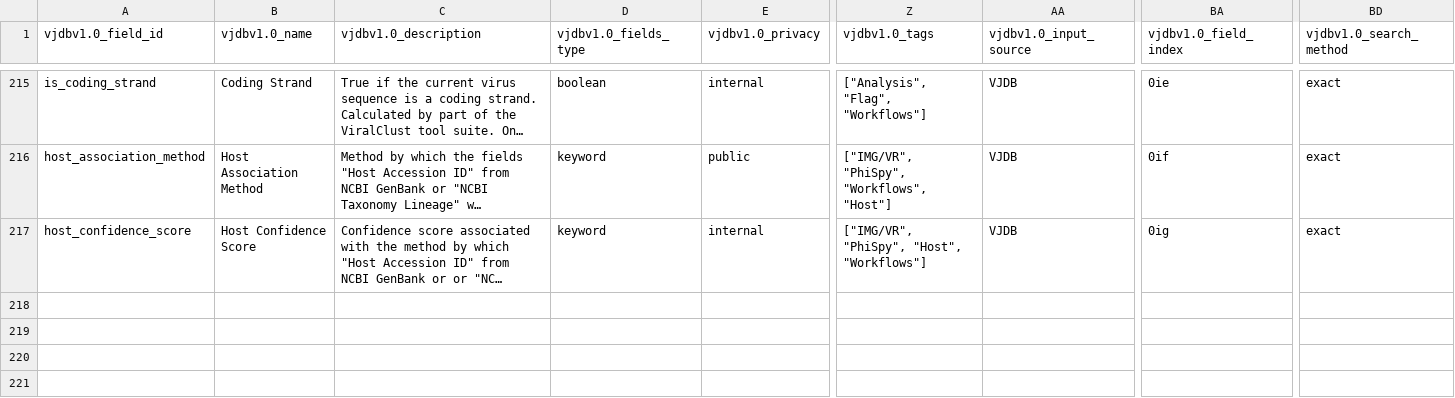
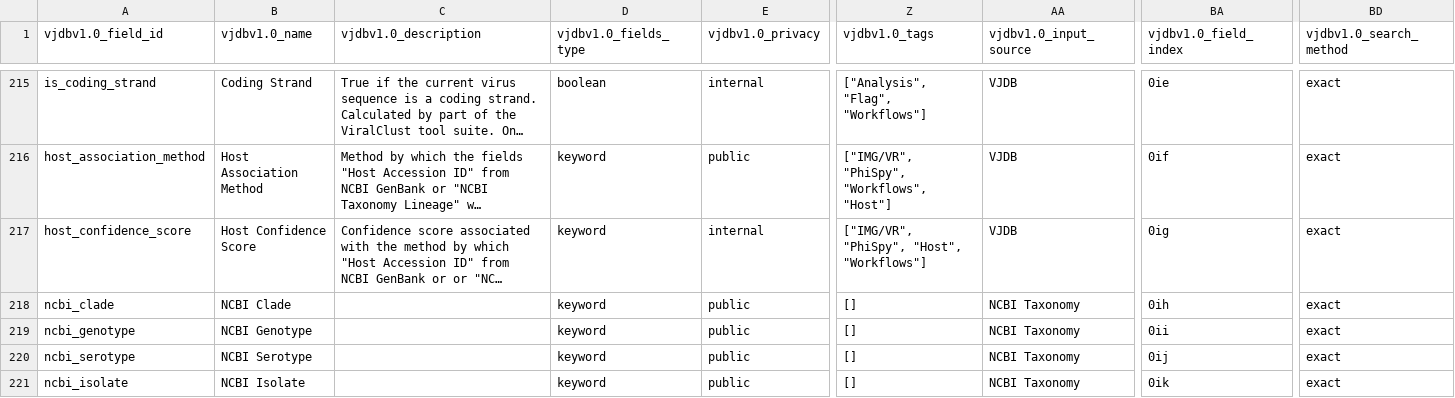
Before and after one commit to VirJenDB/virjendb_metadata, a TSV file: raw_files/vjdbv1.0_metadata_schema_all.tsv, drawn as a sheet; only a part is shown, gaps mark what is left out; long unchanged cells end in …; rows hold the shown columns only; the diff names each change by its address in the sheet, - before the commit and + after, or states it on an @@ line.

```diff
--- a/raw_files/vjdbv1.0_metadata_schema_all.tsv
+++ b/raw_files/vjdbv1.0_metadata_schema_all.tsv
+row 218: ncbi_clade | NCBI Clade |  | keyword | public | [] | NCBI Taxonomy | 0ih | exact
+row 219: ncbi_genotype | NCBI Genotype |  | keyword | public | [] | NCBI Taxonomy | 0ii | exact
+row 220: ncbi_serotype | NCBI Serotype |  | keyword | public | [] | NCBI Taxonomy | 0ij | exact
+row 221: ncbi_isolate | NCBI Isolate |  | keyword | public | [] | NCBI Taxonomy | 0ik | exact
```
Also changed, not shown: raw_files/DB_Scheme.tsv, raw_files/Frontend.tsv, 3 other files.
